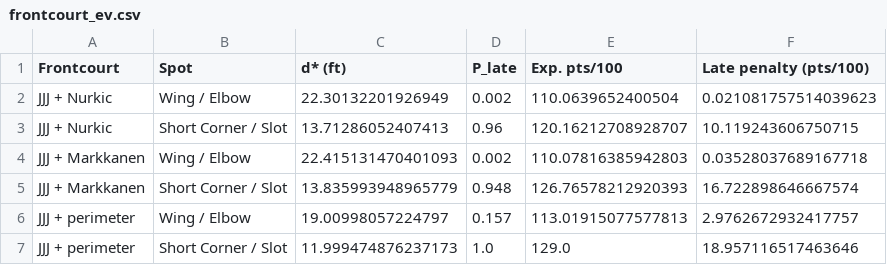
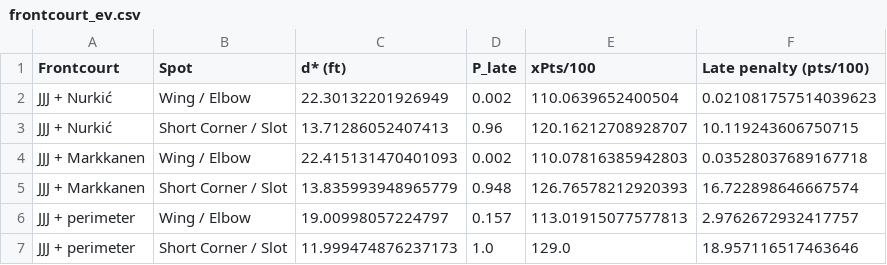
Before and after one commit to kaiwave/jazz-frontcourt-analysis, a CSV file: assets/frontcourt_ev.csv, drawn as a sheet.

```diff
--- a/assets/frontcourt_ev.csv
+++ b/assets/frontcourt_ev.csv
@@ -1,4 +1,4 @@
-Frontcourt,Spot,d* (ft),P_late,Exp. pts/100,Late penalty (pts/100)
-JJJ + Nurkic,Wing / Elbow,22.30132201926949,0.002,110.0639652400504,0.021081757514039623
-JJJ + Nurkic,Short Corner / Slot,13.71286052407413,0.96,120.16212708928707,10.119243606750715
+Frontcourt,Spot,d* (ft),P_late,xPts/100,Late penalty (pts/100)
+JJJ + Nurkić,Wing / Elbow,22.30132201926949,0.002,110.0639652400504,0.021081757514039623
+JJJ + Nurkić,Short Corner / Slot,13.71286052407413,0.96,120.16212708928707,10.119243606750715
 JJJ + Markkanen,Wing / Elbow,22.415131470401093,0.002,110.07816385942803,0.03528037689167718
```
Also changed, not shown: 6 other files.
